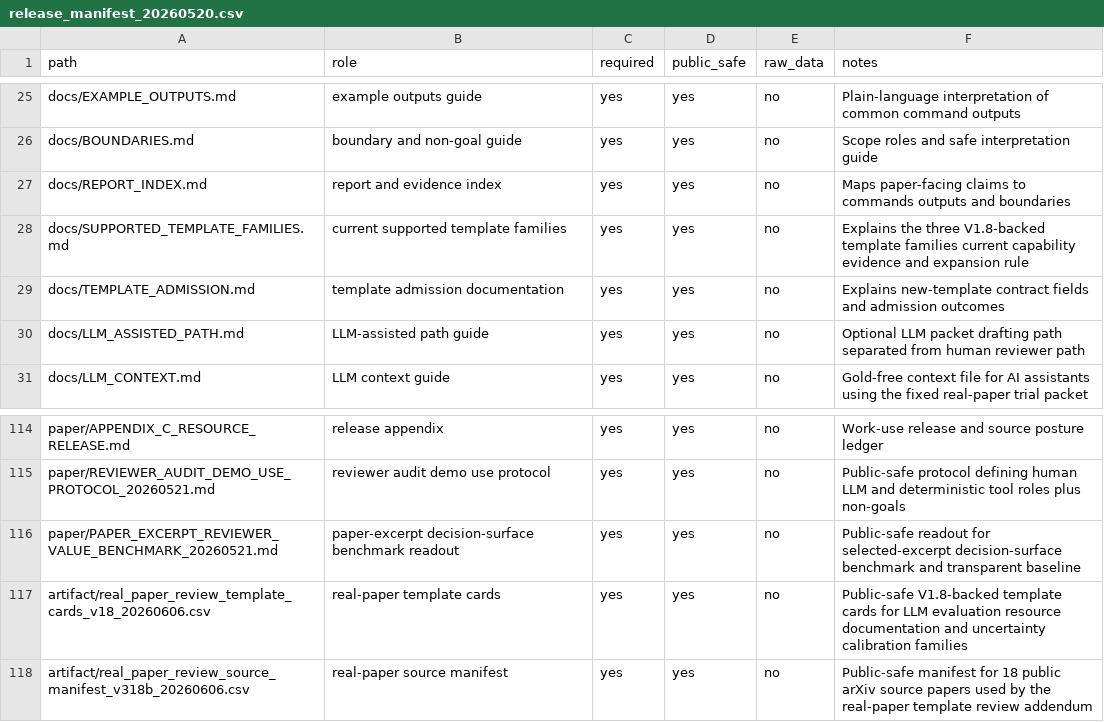
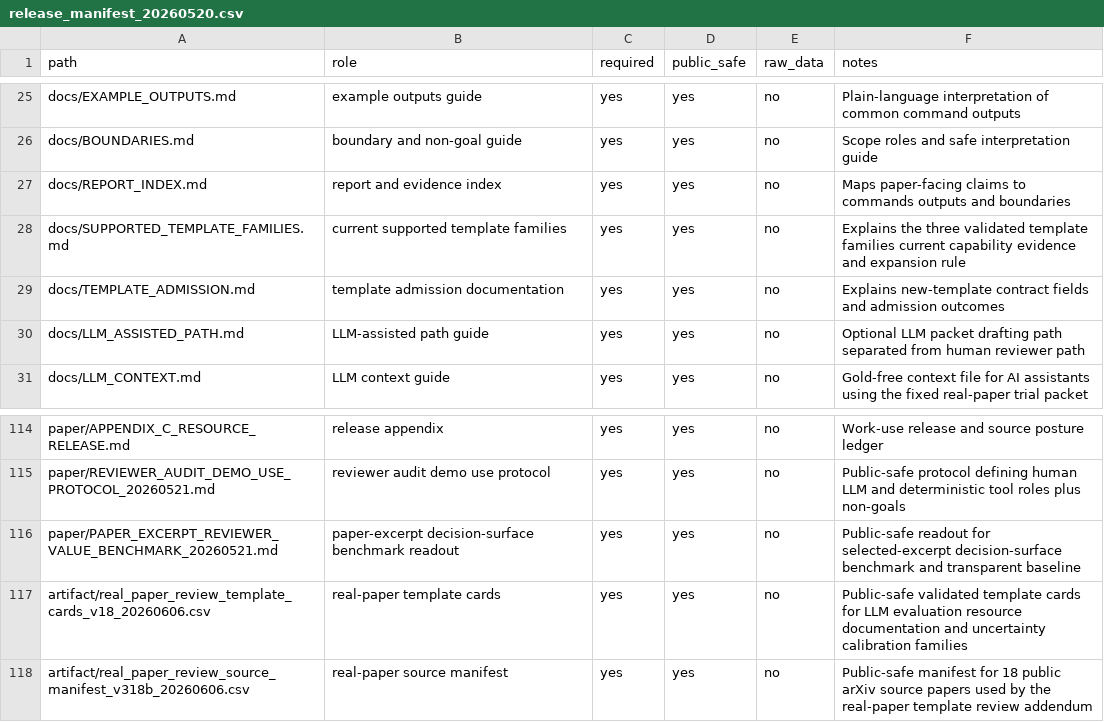
Before and after one commit to civimuro/claimcontractbench-cikm2026-submission-freeze, a CSV file: artifact/release_manifest_20260520.csv, drawn as a sheet; only a part is shown, gaps mark what is left out.

```diff
--- a/artifact/release_manifest_20260520.csv
+++ b/artifact/release_manifest_20260520.csv
@@ -27,3 +27,3 @@ docs/BOUNDARIES.md,boundary and non-goal guide,yes,yes,no,Scope roles and safe i
 docs/REPORT_INDEX.md,report and evidence index,yes,yes,no,Maps paper-facing claims to commands outputs and boundaries
-docs/SUPPORTED_TEMPLATE_FAMILIES.md,current supported template families,yes,yes,no,Explains the three V1.8-backed template families current capability evidence and expansion rule
+docs/SUPPORTED_TEMPLATE_FAMILIES.md,current supported template families,yes,yes,no,Explains the three validated template families current capability evidence and expansion rule
 docs/TEMPLATE_ADMISSION.md,template admission documentation,yes,yes,no,Explains new-template contract fields and admission outcomes
@@ -116,3 +116,3 @@ paper/REVIEWER_AUDIT_DEMO_USE_PROTOCOL_20260521.md,reviewer audit demo use proto
 paper/PAPER_EXCERPT_REVIEWER_VALUE_BENCHMARK_20260521.md,paper-excerpt decision-surface benchmark readout,yes,yes,no,Public-safe readout for selected-excerpt decision-surface benchmark and transparent baseline
-artifact/real_paper_review_template_cards_v18_20260606.csv,real-paper template cards,yes,yes,no,Public-safe V1.8-backed template cards for LLM evaluation resource documentation and uncertainty calibration families
+artifact/real_paper_review_template_cards_v18_20260606.csv,real-paper template cards,yes,yes,no,Public-safe validated template cards for LLM evaluation resource documentation and uncertainty calibration families
 artifact/real_paper_review_source_manifest_v318b_20260606.csv,real-paper source manifest,yes,yes,no,Public-safe manifest for 18 public arXiv source papers used by the real-paper template review addendum
```
Also changed, not shown: reports/real_paper_review_demo_20260606/real_paper_review_demo_checks.csv, 12 other files.
